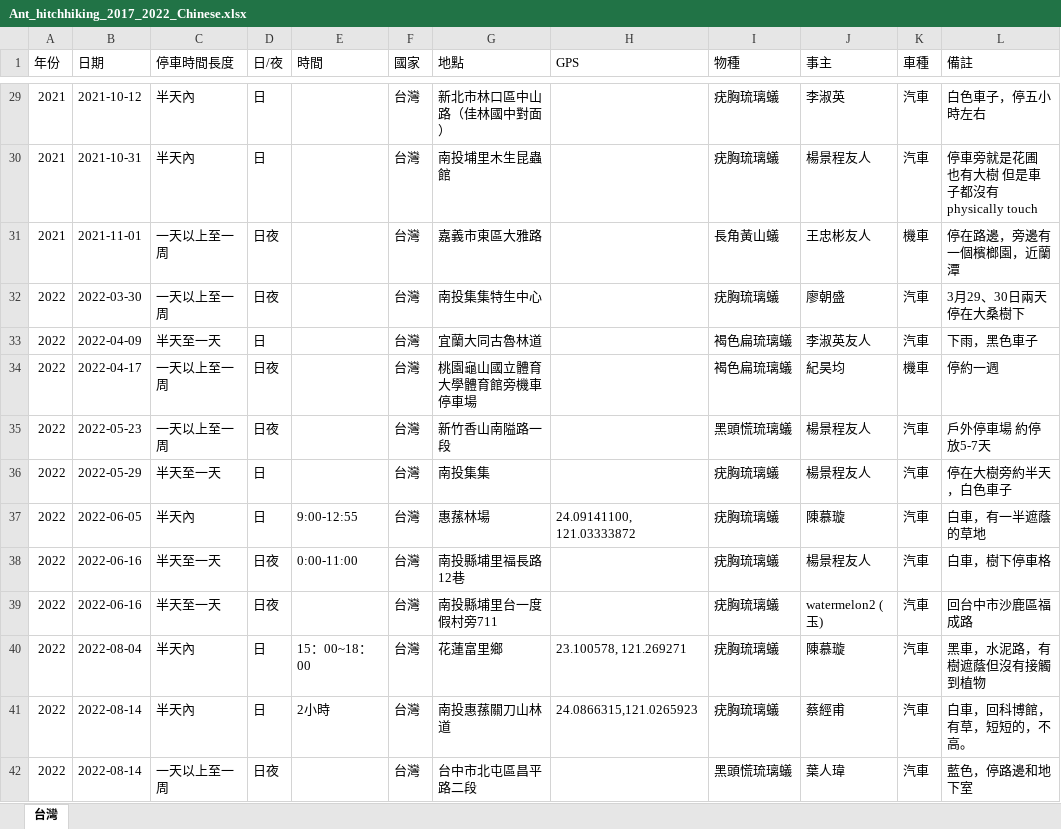
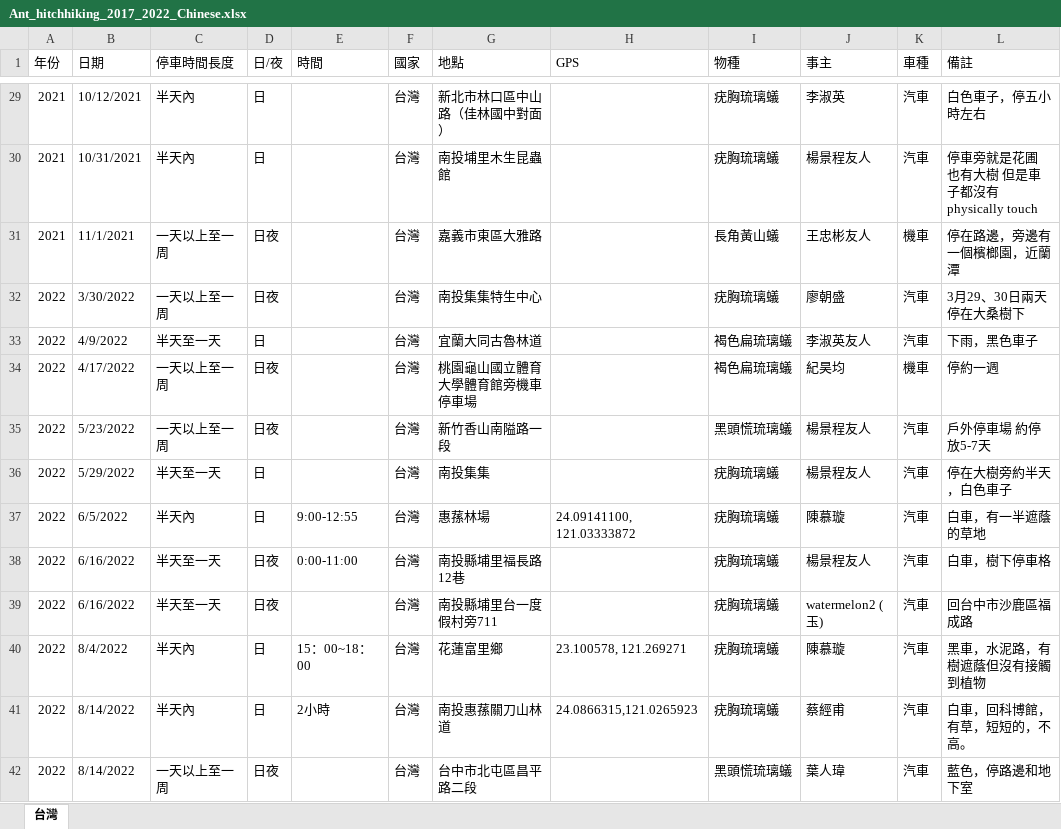
Before and after one commit to GenChangHSU/2024_Ant_Hitchhiking_on_Vehicles_in_Taiwan, an Excel workbook: 01_Data_raw/Ant_hitchhiking_2017_2022_Chinese.xlsx, sheet 台灣, drawn as a sheet; only a part is shown, gaps mark what is left out; values as stored, in another font and other column widths than the file's, no cell formats; the diff covers the shown part only; the diff names each change by its address in the sheet, - before the commit and + after, or states it on an @@ line.

```diff
--- a/01_Data_raw/Ant_hitchhiking_2017_2022_Chinese.xlsx (sheet 台灣)
+++ b/01_Data_raw/Ant_hitchhiking_2017_2022_Chinese.xlsx (sheet 台灣)
-B29 (日期): 2021-10-12
+B29 (日期): 10/12/2021
-B30 (日期): 2021-10-31
+B30 (日期): 10/31/2021
-B31 (日期): 2021-11-01
+B31 (日期): 11/1/2021
-B32 (日期): 2022-03-30
+B32 (日期): 3/30/2022
-B33 (日期): 2022-04-09
+B33 (日期): 4/9/2022
-B34 (日期): 2022-04-17
+B34 (日期): 4/17/2022
-B35 (日期): 2022-05-23
+B35 (日期): 5/23/2022
-B36 (日期): 2022-05-29
+B36 (日期): 5/29/2022
-B37 (日期): 2022-06-05
+B37 (日期): 6/5/2022
-B38:B39 (日期): 2022-06-16
+B38:B39 (日期): 6/16/2022
-B40 (日期): 2022-08-04
+B40 (日期): 8/4/2022
-B41:B42 (日期): 2022-08-14
+B41:B42 (日期): 8/14/2022
```
Also changed, not shown: 24 edited cells elsewhere in this sheet, cell formats, 2 other files.
